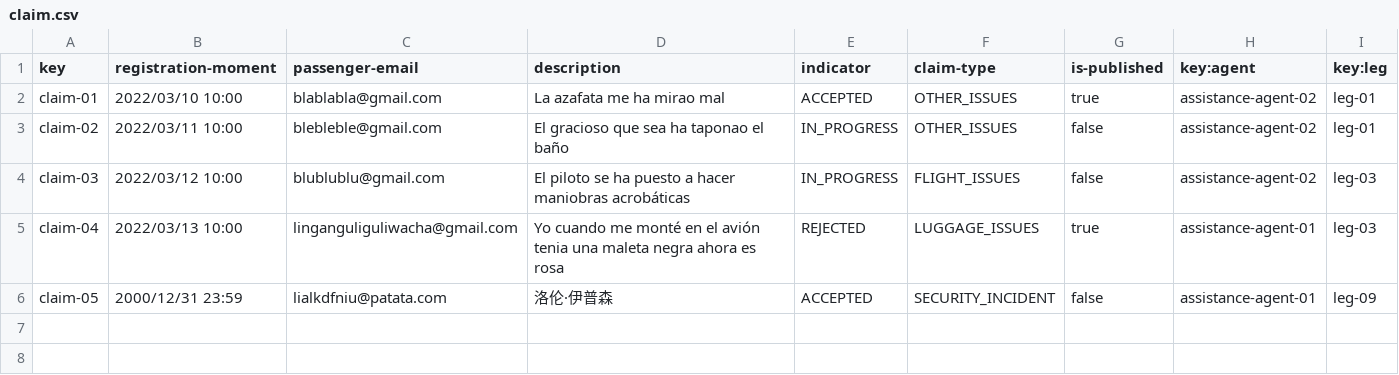
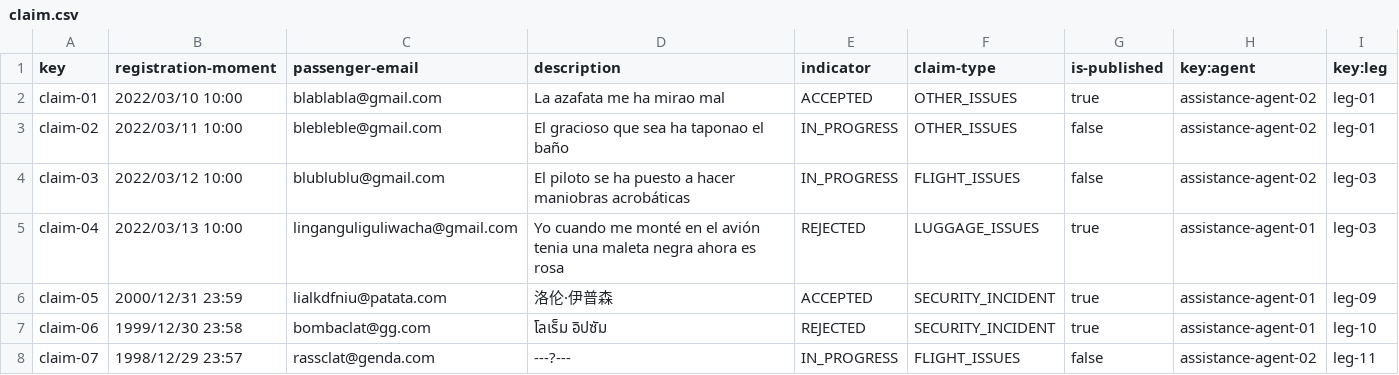
Before and after one commit to FranciscoFernandezN/Acme-ANS, a CSV file: src/main/resources/WEB-INF/data/sample/claim.csv, drawn as a sheet.

```diff
--- a/src/main/resources/WEB-INF/data/sample/claim.csv
+++ b/src/main/resources/WEB-INF/data/sample/claim.csv
@@ -5,2 +5,4 @@ claim-03,2022/03/12 10:00,blublublu@gmail.com,El piloto se ha puesto a hacer man
 claim-04,2022/03/13 10:00,linganguliguliwacha@gmail.com,Yo cuando me monté en el avión tenia una maleta negra ahora es rosa,REJECTED,LUGGAGE_ISSUES,true,assistance-agent-01,leg-03
-claim-05,2000/12/31 23:59,lialkdfniu@patata.com,洛伦·伊普森,ACCEPTED,SECURITY_INCIDENT,false,assistance-agent-01,leg-09
+claim-05,2000/12/31 23:59,lialkdfniu@patata.com,洛伦·伊普森,ACCEPTED,SECURITY_INCIDENT,true,assistance-agent-01,leg-09
+claim-06,1999/12/30 23:58,bombaclat@gg.com,โลเร็ม อิปซัม,REJECTED,SECURITY_INCIDENT,true,assistance-agent-01,leg-10
+claim-07,1998/12/29 23:57,rassclat@genda.com,---?---,IN_PROGRESS,FLIGHT_ISSUES,false,assistance-agent-02,leg-11
```
Also changed, not shown: src/main/resources/WEB-INF/data/sample/tracking-log.csv, 2 other files.
